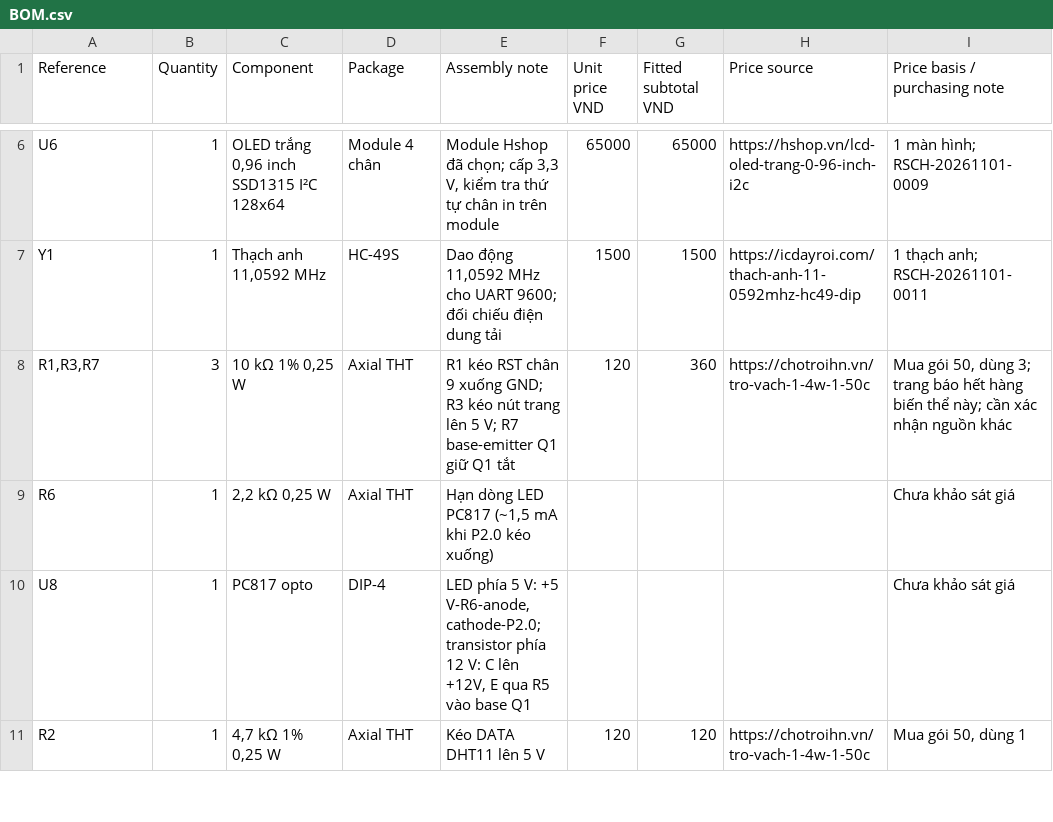
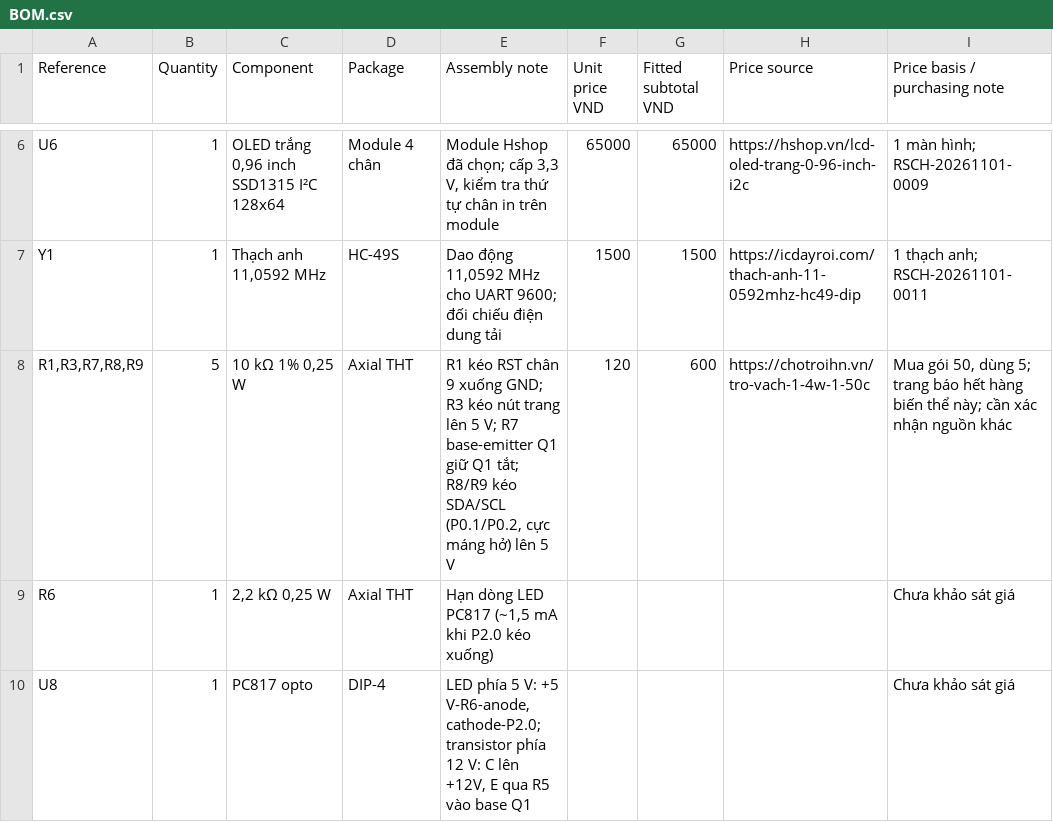
Before and after one commit to galaxy31122004-arch/Do-an-Tuan, a CSV file: hardware/BOM.csv, drawn as a sheet; only a part is shown, gaps mark what is left out; the shorter side is filled out with more unchanged rows.

```diff
--- a/hardware/BOM.csv
+++ b/hardware/BOM.csv
@@ -7,3 +7,3 @@ U6,1,"OLED trắng 0,96 inch SSD1315 I²C 128x64",Module 4 chân,"Module Hshop
 Y1,1,"Thạch anh 11,0592 MHz",HC-49S,"Dao động 11,0592 MHz cho UART 9600; đối chiếu điện dung tải",1500,1500,https://icdayroi.com/thach-anh-11-0592mhz-hc49-dip,1 thạch anh; RSCH-20261101-0011
-"R1,R3,R7",3,"10 kΩ 1% 0,25 W",Axial THT,R1 kéo RST chân 9 xuống GND; R3 kéo nút trang lên 5 V; R7 base-emitter Q1 giữ Q1 tắt,120,360,https://chotroihn.vn/tro-vach-1-4w-1-50c,"Mua gói 50, dùng 3; trang báo hết hàng biến thể này; cần xác nhận nguồn khác"
+"R1,R3,R7,R8,R9",5,"10 kΩ 1% 0,25 W",Axial THT,"R1 kéo RST chân 9 xuống GND; R3 kéo nút trang lên 5 V; R7 base-emitter Q1 giữ Q1 tắt; R8/R9 kéo SDA/SCL (P0.1/P0.2, cực máng hở) lên 5 V",120,600,https://chotroihn.vn/tro-vach-1-4w-1-50c,"Mua gói 50, dùng 5; trang báo hết hàng biến thể này; cần xác nhận nguồn khác"
 R6,1,"2,2 kΩ 0,25 W",Axial THT,"Hạn dòng LED PC817 (~1,5 mA khi P2.0 kéo xuống)",,,,Chưa khảo sát giá
```
Also changed, not shown: hardware/cost-estimate.csv, 9 other files.
